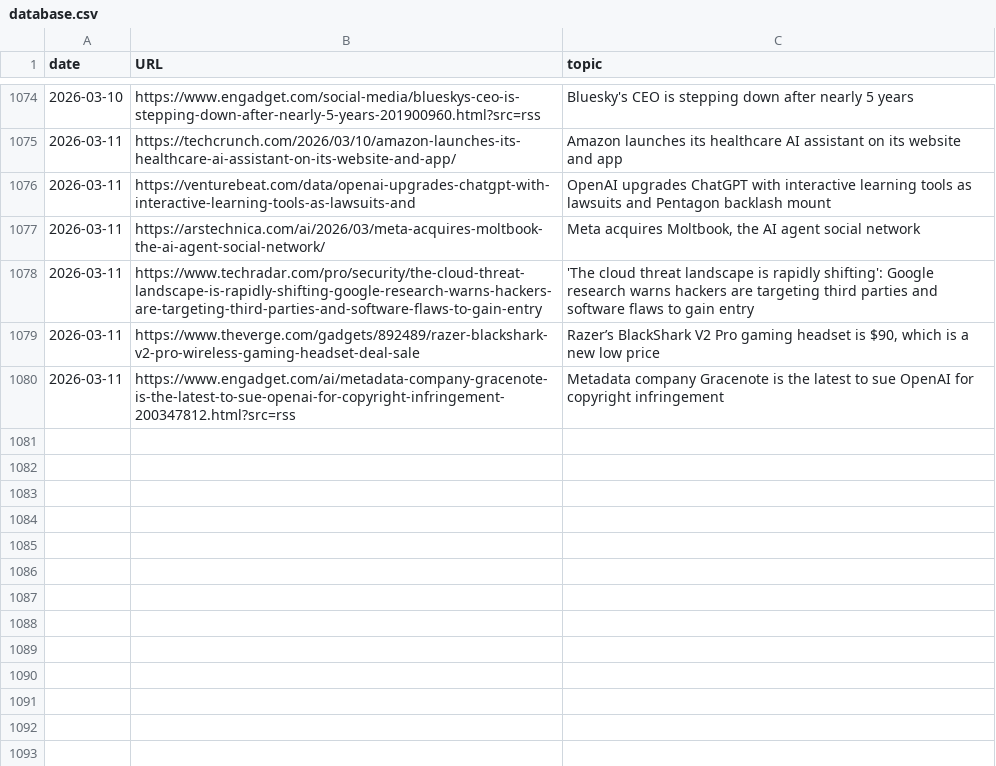
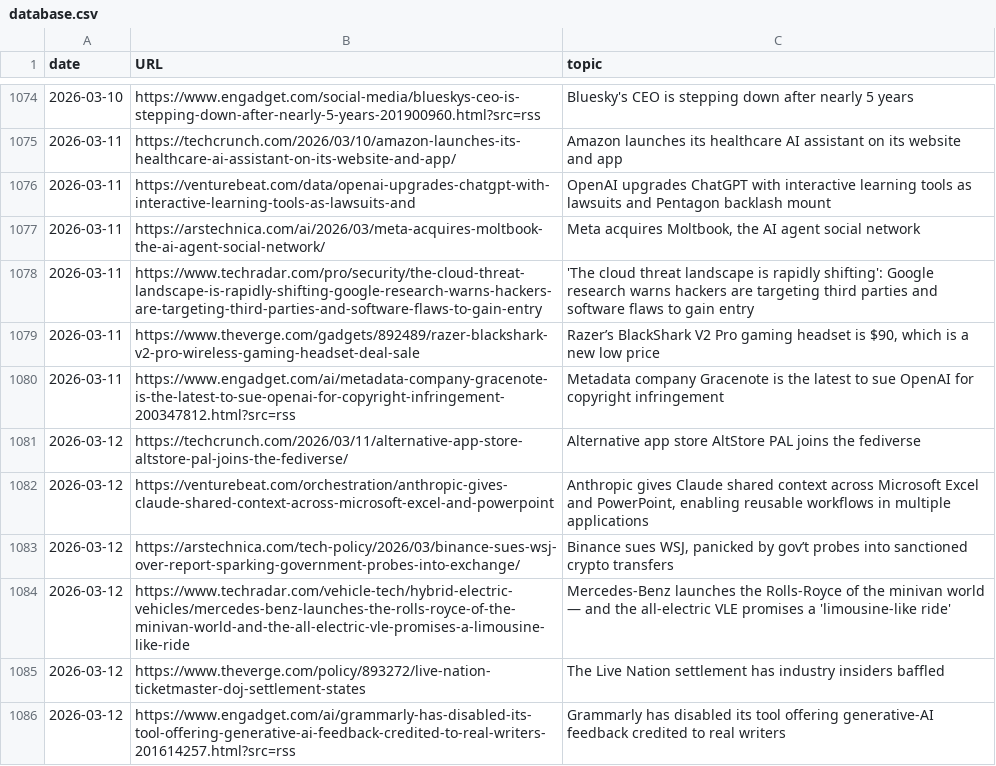
Before and after one commit to cheoljoo/english, a CSV file: database.csv, drawn as a sheet; only a part is shown, gaps mark what is left out.

```diff
--- a/database.csv
+++ b/database.csv
@@ -1080 +1080,7 @@ date,URL,topic
 2026-03-11,https://www.engadget.com/ai/metadata-company-gracenote-is-the-latest-to-sue-openai-for-copyright-infringement-200347812.html?src=rss,Metadata company Gracenote is the latest to sue OpenAI for copyright infringement
+2026-03-12,https://techcrunch.com/2026/03/11/alternative-app-store-altstore-pal-joins-the-fediverse/,Alternative app store AltStore PAL joins the fediverse
+2026-03-12,https://venturebeat.com/orchestration/anthropic-gives-claude-shared-context-across-microsoft-excel-and-powerpoint,"Anthropic gives Claude shared context across Microsoft Excel and PowerPoint, enabling reusable workflows in multiple applications"
+2026-03-12,https://arstechnica.com/tech-policy/2026/03/binance-sues-wsj-over-report-sparking-government-probes-into-exchange/,"Binance sues WSJ, panicked by gov’t probes into sanctioned crypto transfers"
+2026-03-12,https://www.techradar.com/vehicle-tech/hybrid-electric-vehicles/mercedes-benz-launches-the-rolls-royce-of-the-minivan-world-and-the-all-electric-vle-promises-a-limousine-like-ride,Mercedes-Benz launches the Rolls-Royce of the minivan world — and the all-electric VLE promises a 'limousine-like ride'
+2026-03-12,https://www.theverge.com/policy/893272/live-nation-ticketmaster-doj-settlement-states,The Live Nation settlement has industry insiders baffled
+2026-03-12,https://www.engadget.com/ai/grammarly-has-disabled-its-tool-offering-generative-ai-feedback-credited-to-real-writers-201614257.html?src=rss,Grammarly has disabled its tool offering generative-AI feedback credited to real writers
```
Also changed, not shown: 1 other file.
